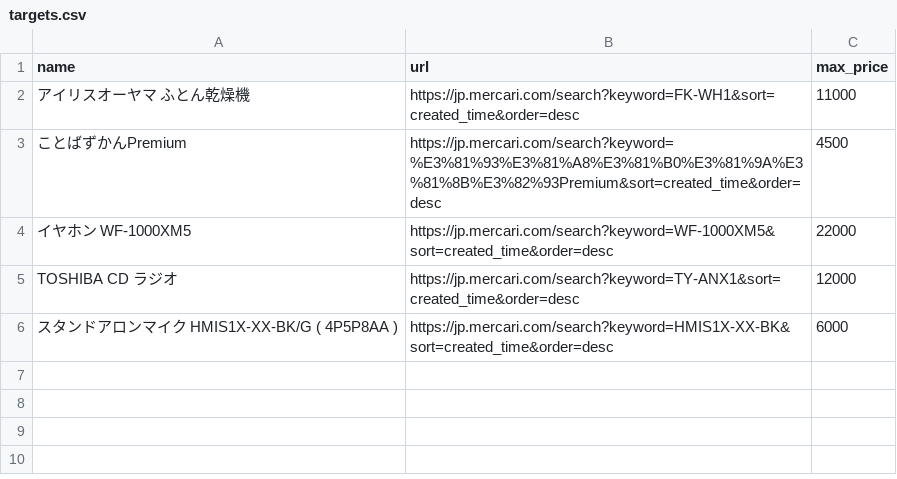
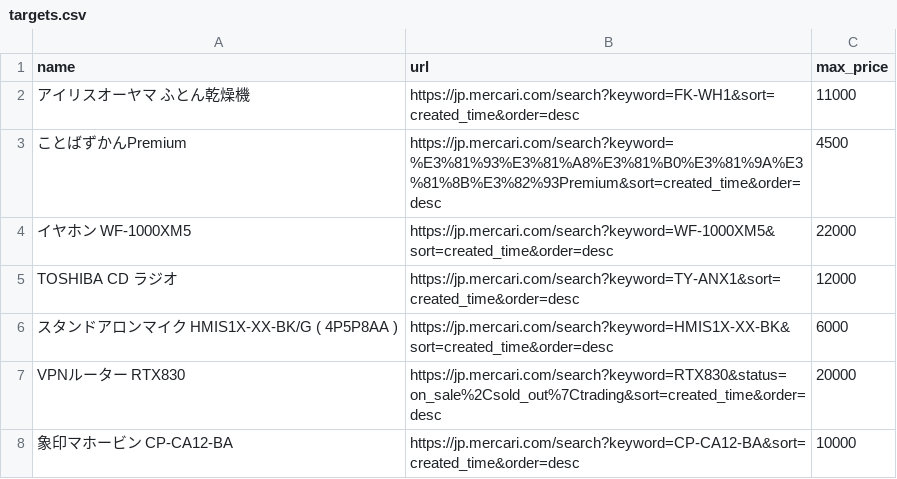
Before and after one commit to ootyuusoccer/mercari-watch, a CSV file: targets.csv, drawn as a sheet; the diff names each change by its address in the sheet, - before the commit and + after, or states it on an @@ line.

Commit message:
Update targets.csv

```diff
--- a/targets.csv
+++ b/targets.csv
+row 7: VPNルーター RTX830 | https://jp.mercari.com/search?keyword=RTX830&status=on_sale%2Csold_out%7Ctrading&sort=created_time&order=desc | 20000
+row 8: 象印マホービン CP-CA12-BA | https://jp.mercari.com/search?keyword=CP-CA12-BA&sort=created_time&order=desc | 10000
```
